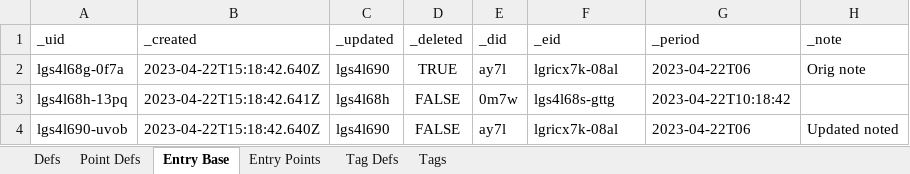
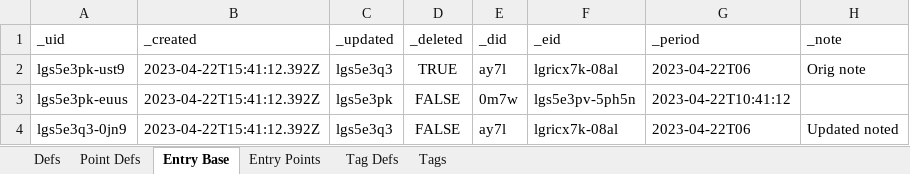
Before and after one commit to aarongilly/pdw, an Excel workbook: data-files/OutExcel2.xlsx, sheet Entry Base, drawn as a sheet; values as stored, in another font and other column widths than the file's, no borders; removed rows and columns are numbered as before the commit, all else as after; the diff names each change by its address in the sheet, - before the commit and + after, or states it on an @@ line.

Commit message:
can indirectly update EntryPoints and PointDefs

```diff
--- a/data-files/OutExcel2.xlsx (sheet Entry Base)
+++ b/data-files/OutExcel2.xlsx (sheet Entry Base)
-A2 (_uid): lgs4l68g-0f7a
+A2 (_uid): lgs5e3pk-ust9
-B2 (_created): 2023-04-22T15:18:42.640Z
+B2 (_created): 2023-04-22T15:41:12.392Z
-C2 (_updated): lgs4l690
+C2 (_updated): lgs5e3q3
-row 3: lgs4l68h-13pq | 2023-04-22T15:18:42.641Z | lgs4l68h | FALSE | 0m7w | lgs4l68s-gttg | 2023-04-22T10:18:42
+row 3: lgs5e3pk-euus | 2023-04-22T15:41:12.392Z | lgs5e3pk | FALSE | 0m7w | lgs5e3pv-5ph5n | 2023-04-22T10:41:12
-A4 (_uid): lgs4l690-uvob
+A4 (_uid): lgs5e3q3-0jn9
-B4 (_created): 2023-04-22T15:18:42.640Z
+B4 (_created): 2023-04-22T15:41:12.392Z
-C4 (_updated): lgs4l690
+C4 (_updated): lgs5e3q3
```
Also changed, not shown: sheet Defs, sheet Point Defs, sheet Entry Points, data-files/OutExcel1.xlsx, 3 other files.
